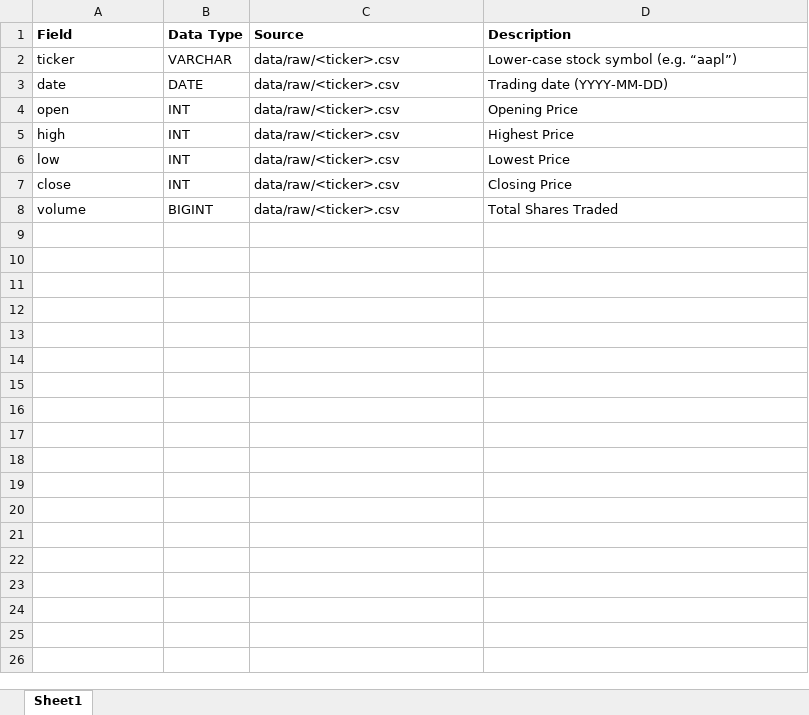
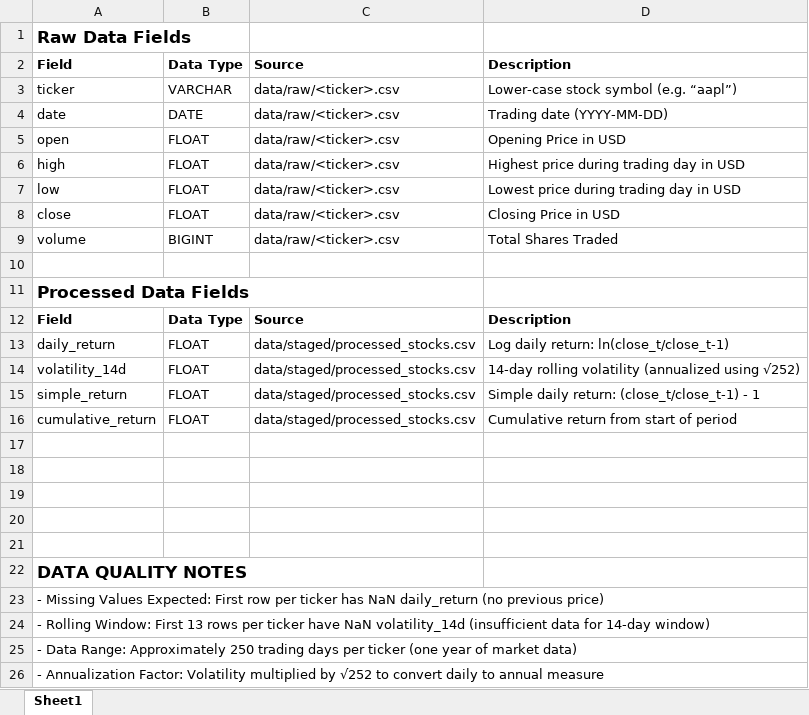
Before and after one commit to udit-oss/Market_Pulse_Daily_Volatility_And_Returns_Dashboard, an Excel workbook: docs/Market_Pulse_Data_Dictionary.xlsx, sheet Sheet1, drawn as a sheet; values as stored, in another font and other column widths than the file's, no borders; addresses are those after the commit; the diff names each change by its address in the sheet, - before the commit and + after, or states it on an @@ line.

Commit message:
.ipynb code converted to scripts and added to main file

```diff
--- a/docs/Market_Pulse_Data_Dictionary.xlsx (sheet Sheet1)
+++ b/docs/Market_Pulse_Data_Dictionary.xlsx (sheet Sheet1)
+row 1: Raw Data Fields
-B5:B8: INT
+B5:B8: FLOAT
-D5: Opening Price
+D5: Opening Price in USD
-D6: Highest Price
+D6: Highest price during trading day in USD
-D7: Lowest Price
+D7: Lowest price during trading day in USD
-D8: Closing Price
+D8: Closing Price in USD
+row 10: (empty)
+row 11: Processed Data Fields
+row 12: Field | Data Type | Source | Description
+row 13: daily_return | FLOAT | data/staged/processed_stocks.csv | Log daily return: ln(close_t/close_t-1)
+row 14: volatility_14d | FLOAT | data/staged/processed_stocks.csv | 14-day rolling volatility (annualized using √252)
+row 15: simple_return | FLOAT | data/staged/processed_stocks.csv | Simple daily return: (close_t/close_t-1) - 1
+row 16: cumulative_return | FLOAT | data/staged/processed_stocks.csv | Cumulative return from start of period
+row 17: (empty)
+row 18: (empty)
+row 19: (empty)
+row 20: (empty)
+row 21: (empty)
+row 22: DATA QUALITY NOTES
+row 23: - Missing Values Expected: First row per ticker has NaN daily_return (no previous price)
+row 24: - Rolling Window: First 13 rows per ticker have NaN volatility_14d (insufficient data for 14-day window)
+row 25: - Data Range: Approximately 250 trading days per ticker (one year of market data)
+row 26: - Annualization Factor: Volatility multiplied by √252 to convert daily to annual measure
```
Also changed, not shown: 17 other files.
